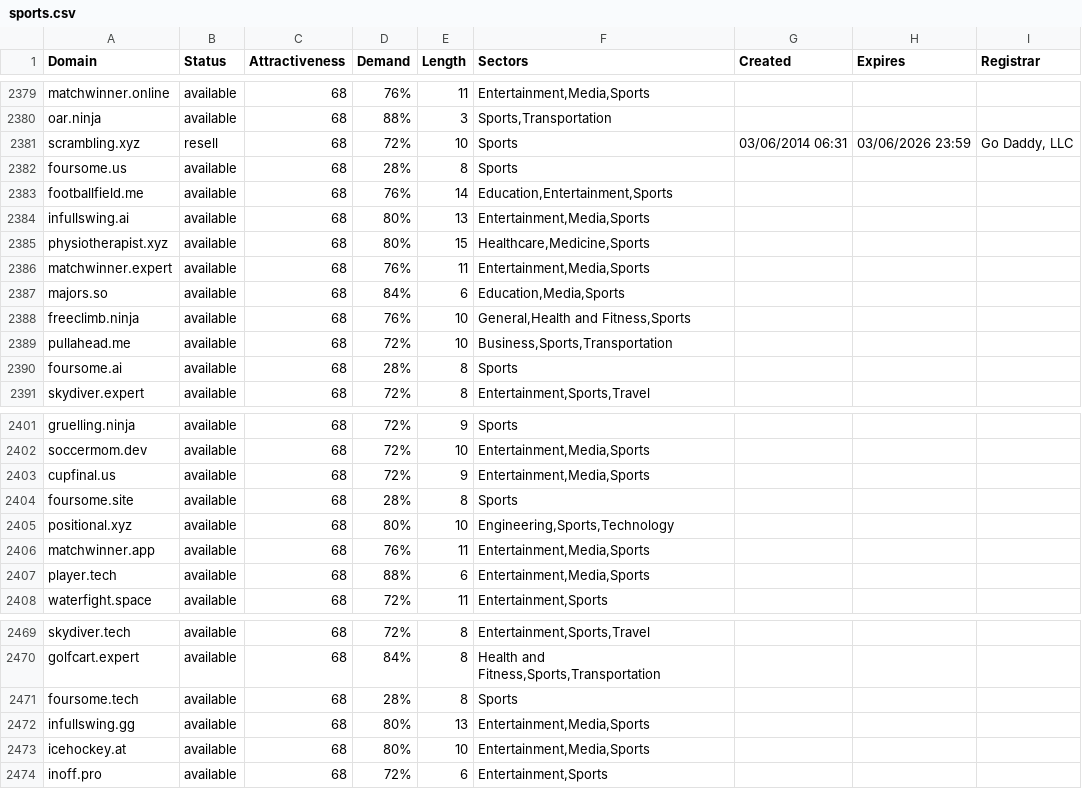
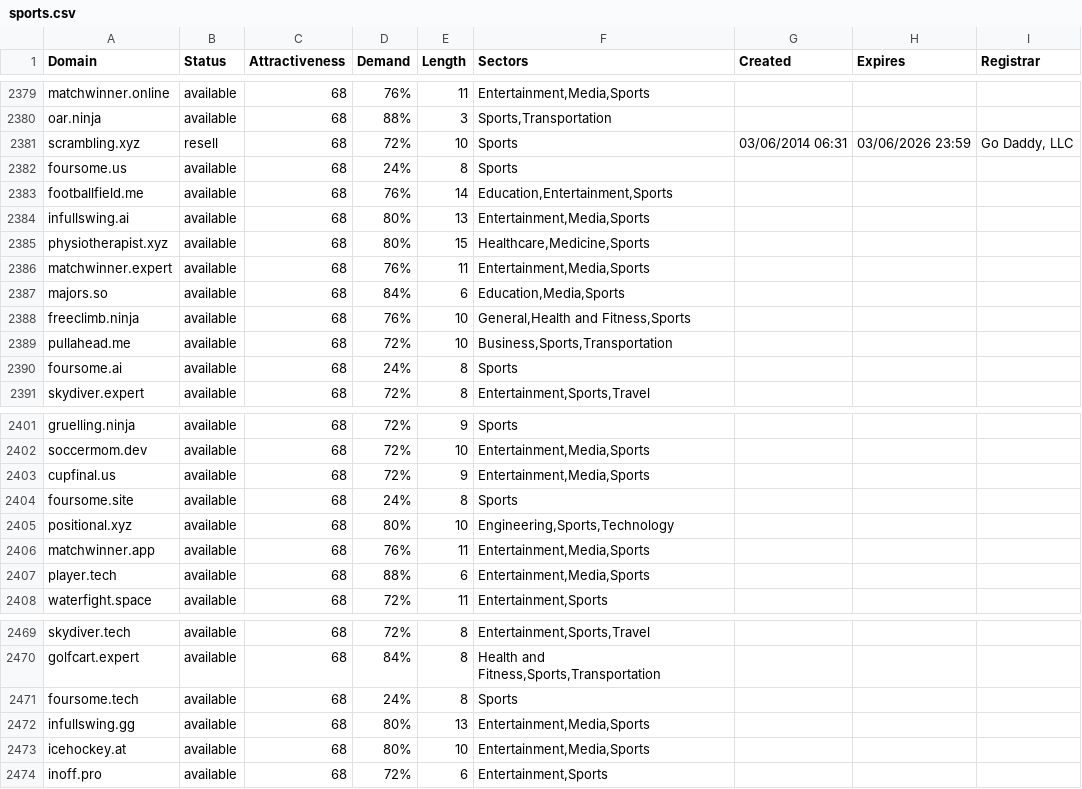
Before and after one commit to UniqueDomains/sports-oneword-domains, a CSV file: sports.csv, drawn as a sheet; only a part is shown, gaps mark what is left out; the diff covers the shown part only.

```diff
--- a/sports.csv
+++ b/sports.csv
@@ -2381,3 +2381,3 @@ oar.ninja,available,68,88%,3,"Sports,Transportation",,,
 scrambling.xyz,resell,68,72%,10,Sports,03/06/2014 06:31,03/06/2026 23:59,"Go Daddy, LLC"
-foursome.us,available,68,28%,8,Sports,,,
+foursome.us,available,68,24%,8,Sports,,,
 footballfield.me,available,68,76%,14,"Education,Entertainment,Sports",,,
@@ -2389,3 +2389,3 @@ freeclimb.ninja,available,68,76%,10,"General,Health and Fitness,Sports",,,
 pullahead.me,available,68,72%,10,"Business,Sports,Transportation",,,
-foursome.ai,available,68,28%,8,Sports,,,
+foursome.ai,available,68,24%,8,Sports,,,
 skydiver.expert,available,68,72%,8,"Entertainment,Sports,Travel",,,
@@ -2403,3 +2403,3 @@ soccermom.dev,available,68,72%,10,"Entertainment,Media,Sports",,,
 cupfinal.us,available,68,72%,9,"Entertainment,Media,Sports",,,
-foursome.site,available,68,28%,8,Sports,,,
+foursome.site,available,68,24%,8,Sports,,,
 positional.xyz,available,68,80%,10,"Engineering,Sports,Technology",,,
@@ -2470,3 +2470,3 @@ skydiver.tech,available,68,72%,8,"Entertainment,Sports,Travel",,,
 golfcart.expert,available,68,84%,8,"Health and Fitness,Sports,Transportation",,,
-foursome.tech,available,68,28%,8,Sports,,,
+foursome.tech,available,68,24%,8,Sports,,,
 infullswing.gg,available,68,80%,13,"Entertainment,Media,Sports",,,
```
Also changed, not shown: 1 added row, 1 removed row and 16 edited cells elsewhere in this file, 2 other files.
